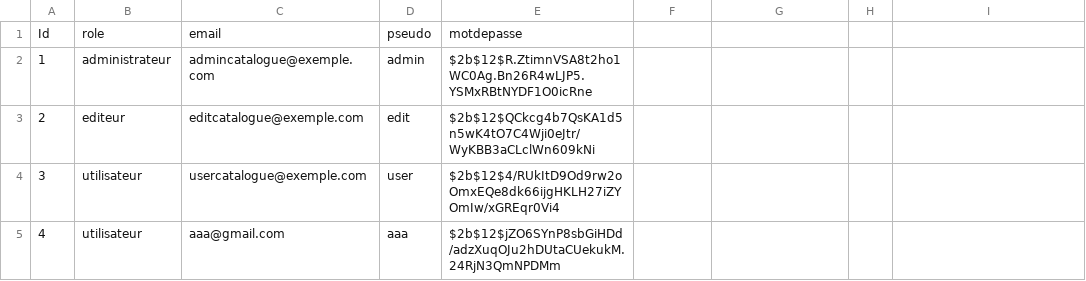
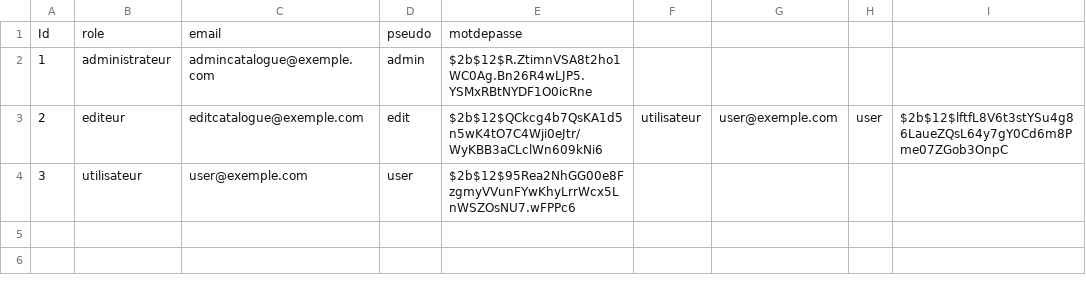
Before and after one commit to Barking4Yuri/Algorithme-CQ, a CSV file: utilisateur.csv, drawn as a sheet.

```diff
--- a/utilisateur.csv
+++ b/utilisateur.csv
@@ -2,4 +2,3 @@ Id;role;email;pseudo;motdepasse
 1;administrateur;admincatalogue@exemple.com;admin;$2b$12$R.ZtimnVSA8t2ho1WC0Ag.Bn26R4wLJP5.YSMxRBtNYDF1O0icRne
-2;editeur;editcatalogue@exemple.com;edit;$2b$12$QCkcg4b7QsKA1d5n5wK4tO7C4Wji0eJtr/WyKBB3aCLclWn609kNi
-3;utilisateur;usercatalogue@exemple.com;user;$2b$12$4/RUkItD9Od9rw2oOmxEQe8dk66ijgHKLH27iZYOmIw/xGREqr0Vi4
-4;utilisateur;aaa@gmail.com;aaa;$2b$12$jZO6SYnP8sbGiHDd/adzXuqOJu2hDUtaCUekukM.24RjN3QmNPDMm
+2;editeur;editcatalogue@exemple.com;edit;$2b$12$QCkcg4b7QsKA1d5n5wK4tO7C4Wji0eJtr/WyKBB3aCLclWn609kNi6;utilisateur;user@exemple.com;user;$2b$12$lftfL8V6t3stYSu4g86LaueZQsL64y7gY0Cd6m8Pme07ZGob3OnpC
+3;utilisateur;user@exemple.com;user;$2b$12$95Rea2NhGG00e8FzgmyVVunFYwKhyLrrWcx5LnWSZOsNU7.wFPPc6
```
Also changed, not shown: 6 other files.
